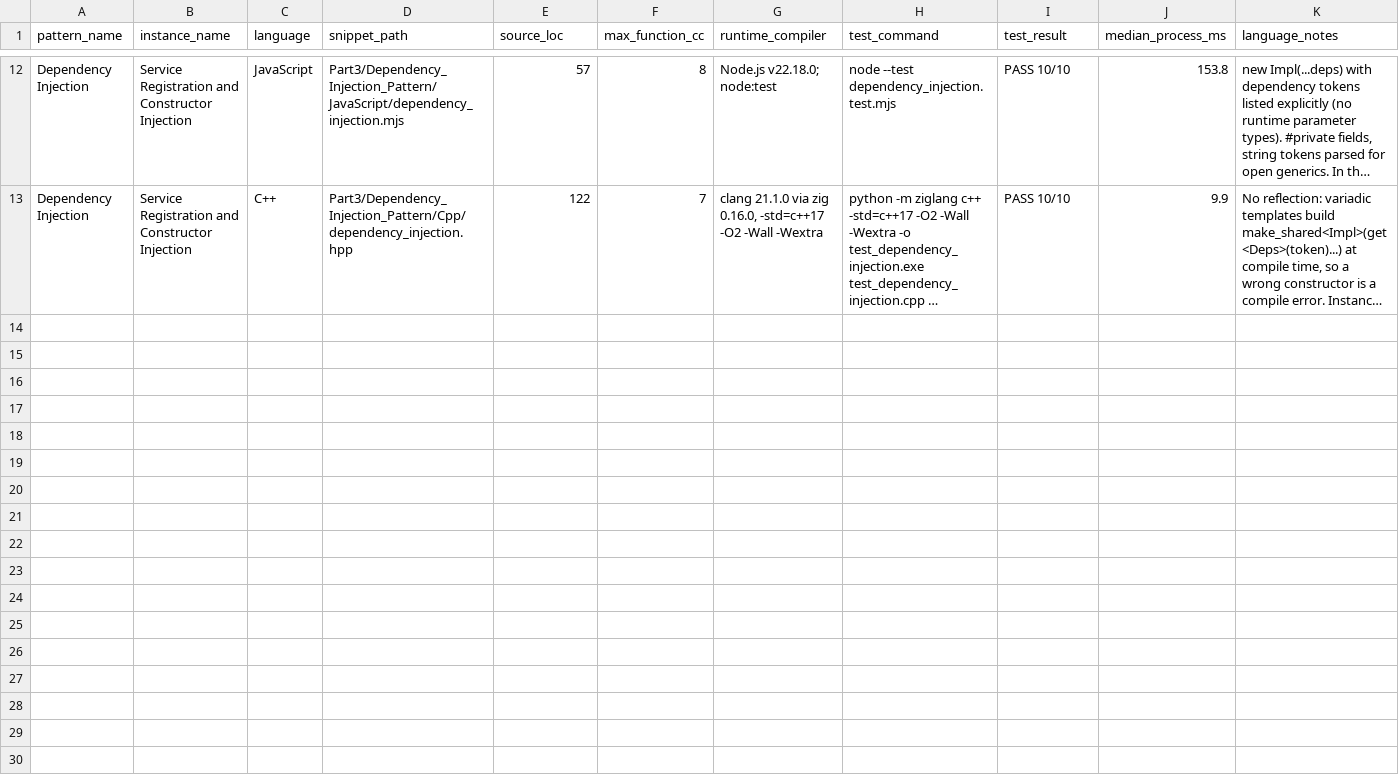
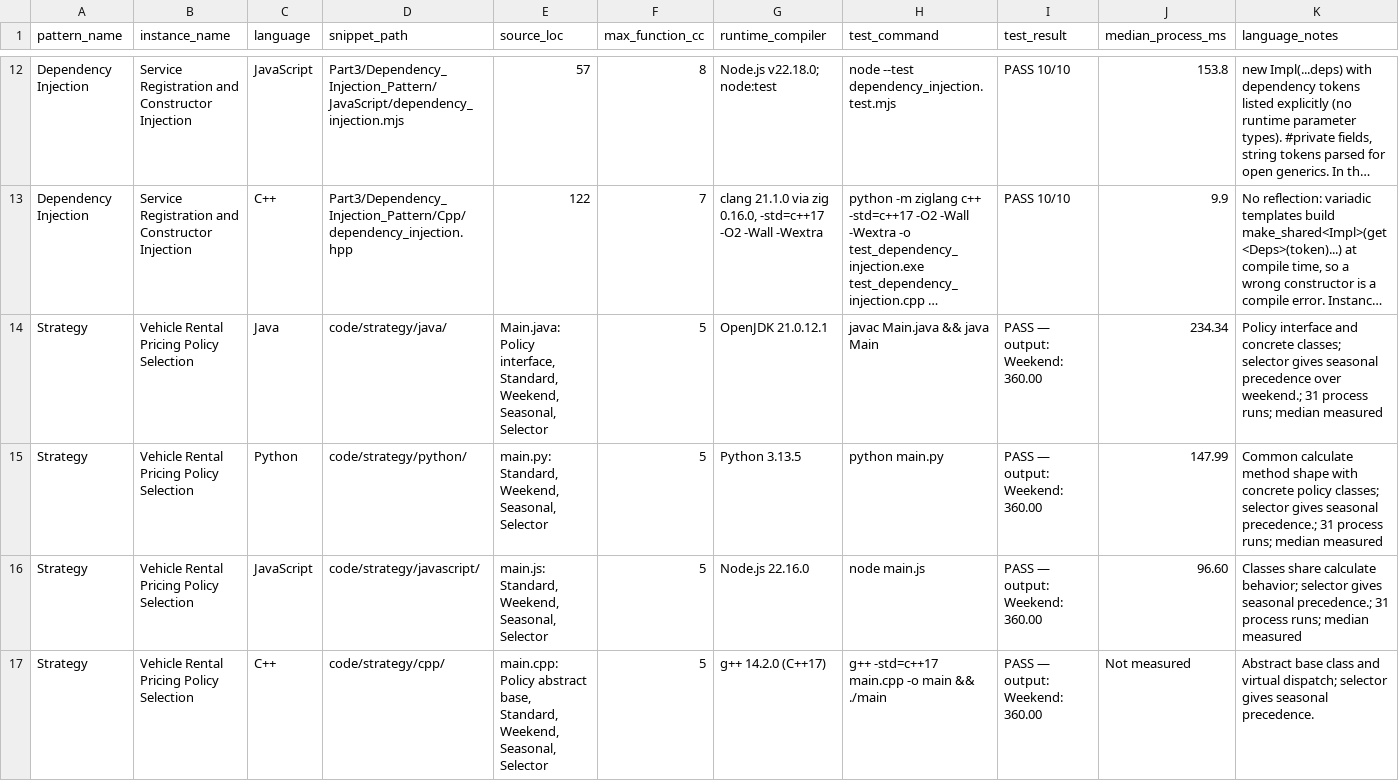
Before and after one commit to Voix-22/23CSE455_DP_CaseStudy, a CSV file: B6/Part3/llm/pattern_crosslanguage.csv, drawn as a sheet; only a part is shown, gaps mark what is left out; long unchanged cells end in …; the diff covers the shown part only; the diff names each change by its address in the sheet, - before the commit and + after, or states it on an @@ line.

Commit message:
Update pattern_crosslanguage.csv

```diff
--- a/B6/Part3/llm/pattern_crosslanguage.csv
+++ b/B6/Part3/llm/pattern_crosslanguage.csv
+row 14: Strategy | Vehicle Rental Pricing Policy Selection | Java | code/strategy/java/ | Main.java: Policy interface, Standard, Weekend, Seasonal, Selector | 5 | OpenJDK 21.0.12.1 | javac Main.java && java Main | PASS — output: Weekend: 360.00 | 234.34 | Policy interface and concrete classes; selector gives seasonal precedence over weekend.; 31 process runs; median measured
+row 15: Strategy | Vehicle Rental Pricing Policy Selection | Python | code/strategy/python/ | main.py: Standard, Weekend, Seasonal, Selector | 5 | Python 3.13.5 | python main.py | PASS — output: Weekend: 360.00 | 147.99 | Common calculate method shape with concrete policy classes; selector gives seasonal precedence.; 31 process runs; median measured
+row 16: Strategy | Vehicle Rental Pricing Policy Selection | JavaScript | code/strategy/javascript/ | main.js: Standard, Weekend, Seasonal, Selector | 5 | Node.js 22.16.0 | node main.js | PASS — output: Weekend: 360.00 | 96.60 | Classes share calculate behavior; selector gives seasonal precedence.; 31 process runs; median measured
+row 17: Strategy | Vehicle Rental Pricing Policy Selection | C++ | code/strategy/cpp/ | main.cpp: Policy abstract base, Standard, Weekend, Seasonal, Selector | 5 | g++ 14.2.0 (C++17) | g++ -std=c++17 main.cpp -o main && ./main | PASS — output: Weekend: 360.00 | Not measured | Abstract base class and virtual dispatch; selector gives seasonal precedence.
```
Also changed, not shown: 4 added rows and 1 edited cell elsewhere in this file.
